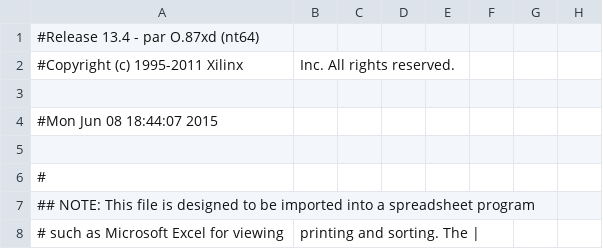
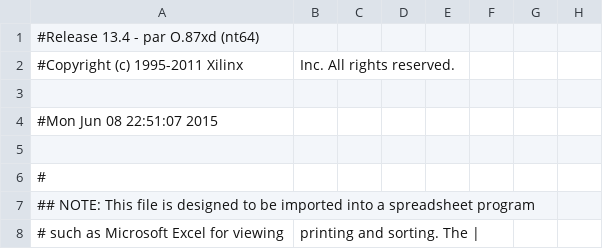
Before and after one commit to FranciscoCasado/VGA_Project, a CSV file: SimpleImage2Vga/TopModule_pad.csv, drawn as a sheet; only a part is shown; the diff names each change by its address in the sheet, - before the commit and + after, or states it on an @@ line.

```diff
--- a/SimpleImage2Vga/TopModule_pad.csv
+++ b/SimpleImage2Vga/TopModule_pad.csv
-A4: #Mon Jun 08 18:44:07 2015
+A4: #Mon Jun 08 22:51:07 2015
```
Also changed, not shown: 55 other files.
